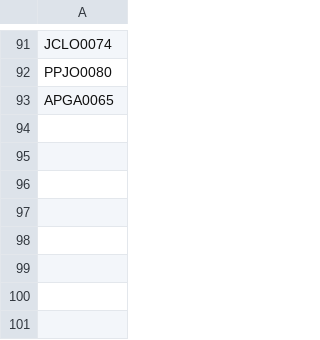
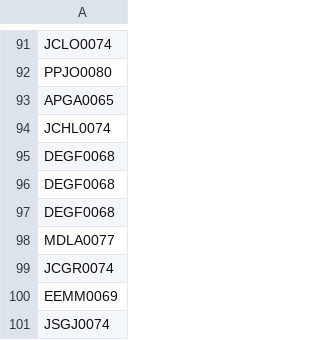
Before and after one commit to AdminC3A/QRElemento-Acceso, a CSV file: data/base_de_datos.csv, drawn as a sheet; only a part is shown, gaps mark what is left out.

Commit message:
Update base_de_datos.csv

```diff
--- a/data/base_de_datos.csv
+++ b/data/base_de_datos.csv
@@ -93 +93,9 @@ PPJO0080
 APGA0065
+JCHL0074
+DEGF0068
+DEGF0068
+DEGF0068
+MDLA0077
+JCGR0074
+EEMM0069
+JSGJ0074
```
